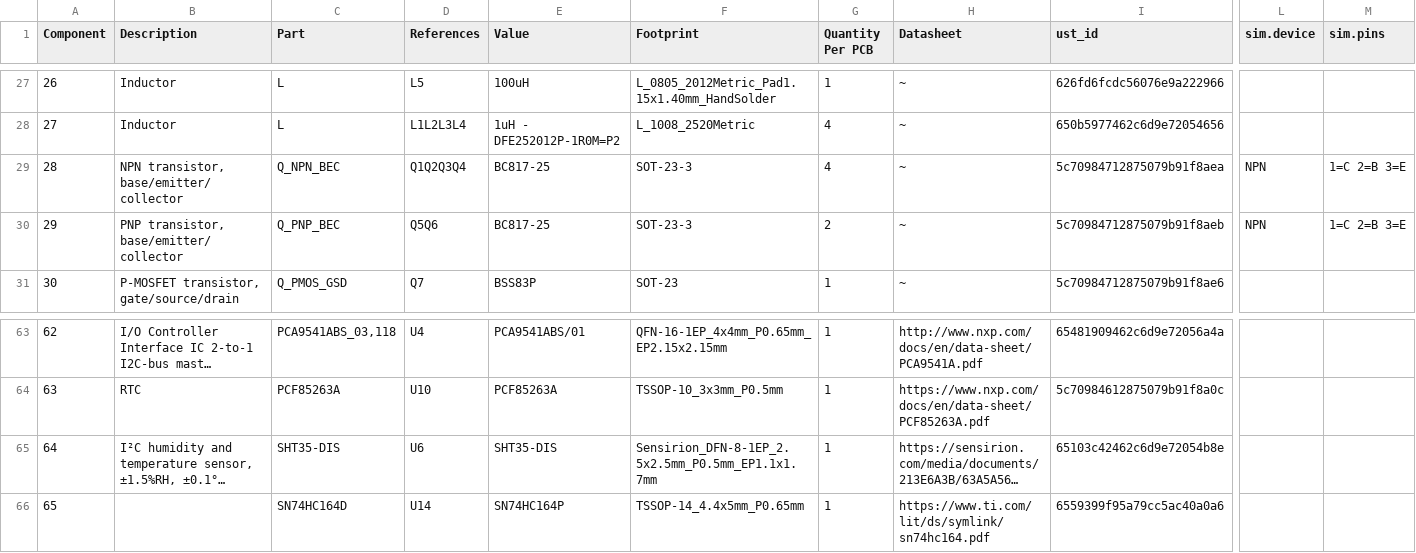
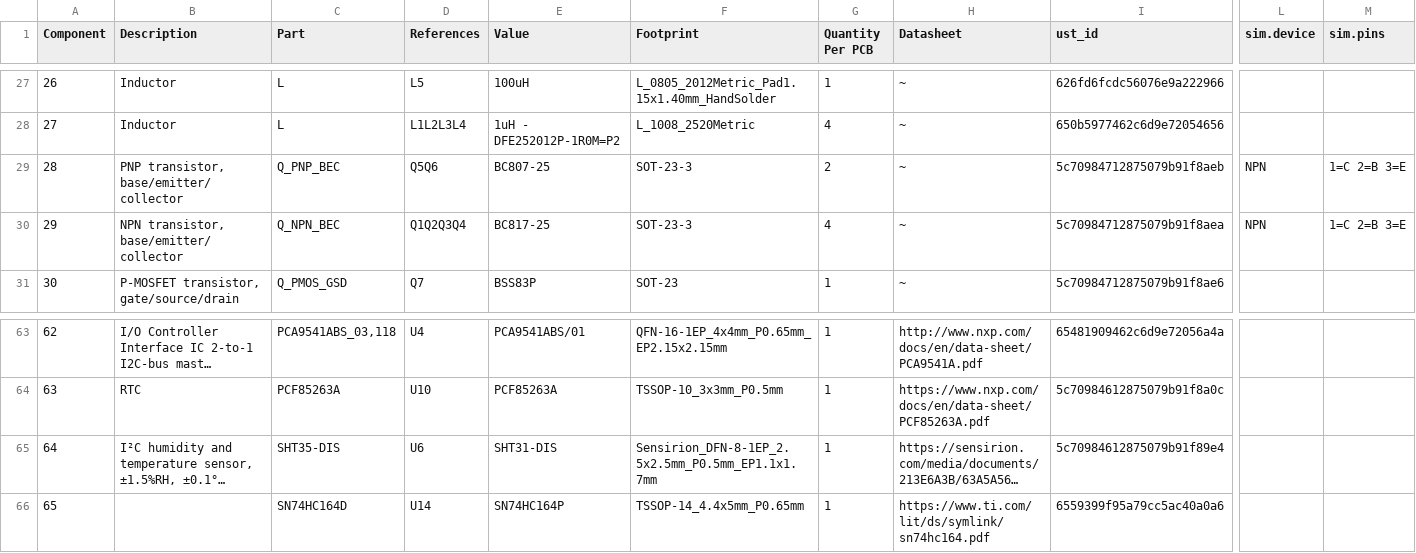
Before and after one commit to mlab-modules/BATDATUNIT01, a CSV file: hw/cam_profi/assembly/BATDATUNIT01-bom.csv, drawn as a sheet; only a part is shown, gaps mark what is left out; long unchanged cells end in …; removed rows and columns are numbered as before the commit, all else as after; rows hold the shown columns only; the diff names each change by its address in the sheet, - before the commit and + after, or states it on an @@ line.

```diff
--- a/hw/cam_profi/assembly/BATDATUNIT01-bom.csv
+++ b/hw/cam_profi/assembly/BATDATUNIT01-bom.csv
+row 29: 28 | PNP transistor, base/emitter/collector | Q_PNP_BEC | Q5Q6 | BC807-25 | SOT-23-3 | 2 | ~ | 5c70984712875079b91f8aeb | NPN | 1=C 2=B 3=E
@@ column A (Component) renumbered in row 30 @@
-row 30: 29 | PNP transistor, base/emitter/collector | Q_PNP_BEC | Q5Q6 | BC817-25 | SOT-23-3 | 2 | ~ | 5c70984712875079b91f8aeb | NPN | 1=C 2=B 3=E
-E65 (Value): SHT35-DIS
+E65 (Value): SHT31-DIS
-I65 (ust_id): 65103c42462c6d9e72054b8e
+I65 (ust_id): 5c70984612875079b91f89e4
```
Also changed, not shown: hw/cam_profi/assembly/BATDATUNIT01-bom_nogroup.csv, hw/cam_profi/assembly/PnP/BATDATUNIT01_cpl_both_pos.csv, 25 other files.
